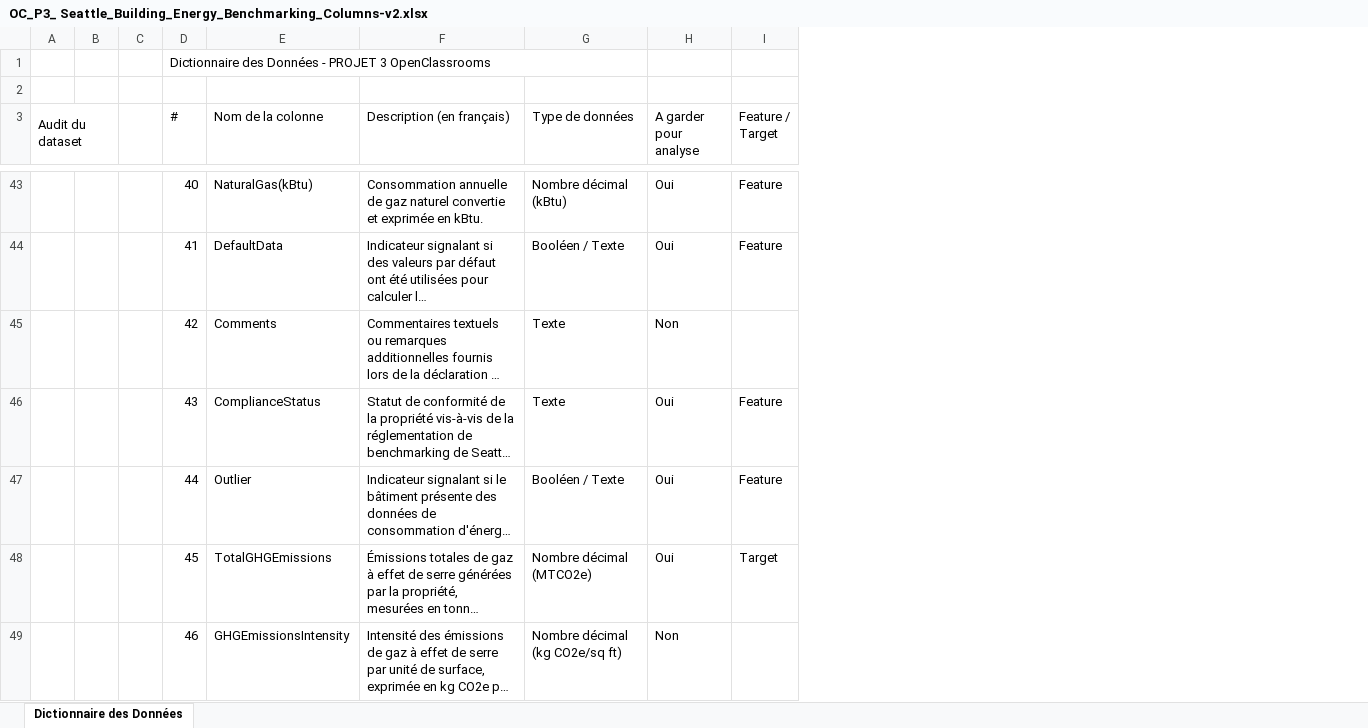
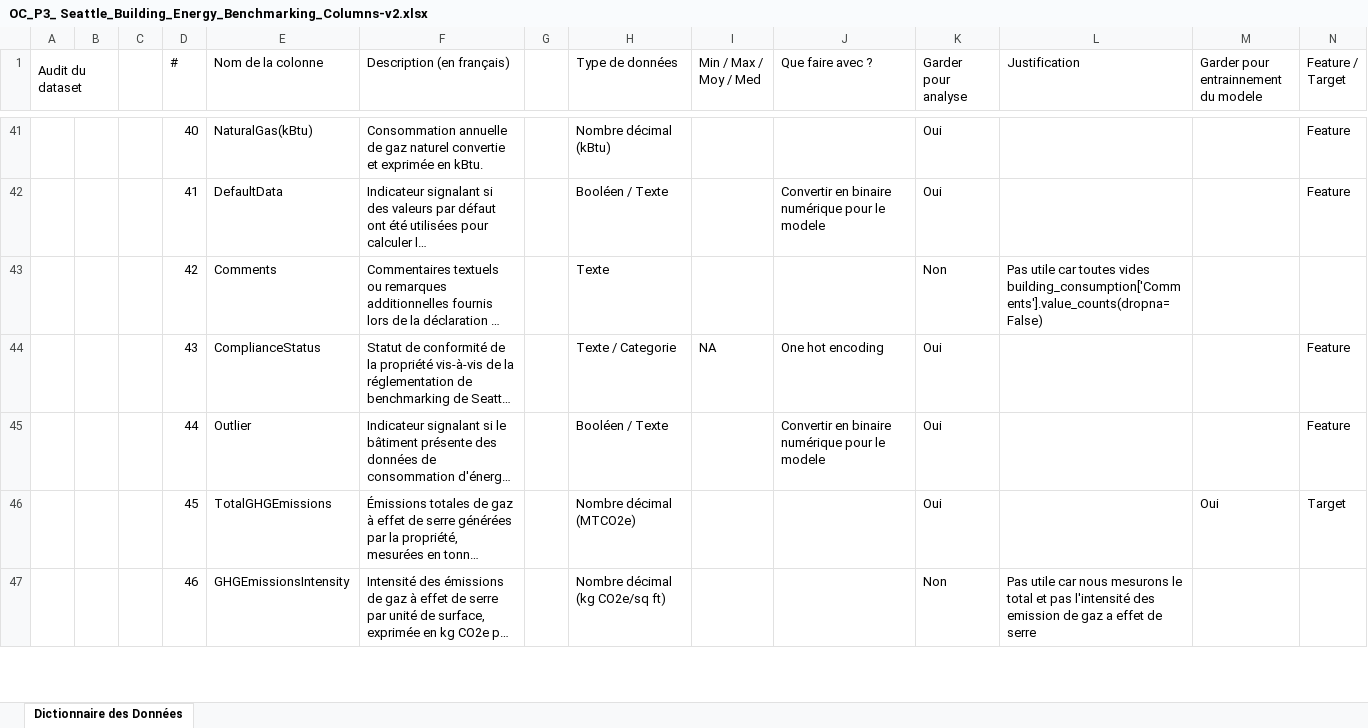
Before and after one commit to DavidRichomme/OC_P3_Anticipez_les_besoins_en_consommation_de_batiments, an Excel workbook: OC_P3_ Seattle_Building_Energy_Benchmarking_Columns-v2.xlsx, sheet Dictionnaire des Données, drawn as a sheet; only a part is shown, gaps mark what is left out; long unchanged cells end in …; values as stored, in another font and other column widths than the file's, no cell formats; removed rows and columns are numbered as before the commit, all else as after; the diff covers the shown part only; the diff names each change by its address in the sheet, - before the commit and + after, or states it on an @@ line.

Commit message:
Début de l'analyse et nettoyage

```diff
--- a/OC_P3_ Seattle_Building_Energy_Benchmarking_Columns-v2.xlsx (sheet Dictionnaire des Données)
+++ b/OC_P3_ Seattle_Building_Energy_Benchmarking_Columns-v2.xlsx (sheet Dictionnaire des Données)
+column G, empty
+column I (Min / Max / Moy / Med), row 44: NA
+column J (Que faire avec ?), rows 42-45: Convertir en binaire numérique pour le modele |  | One hot encoding | Convertir en binaire numérique pour le modele
+column L (Justification), rows 43-47: Pas utile car toutes vides building_consumption['Comments'].value_counts(dropna= False) |  |  |  | Pas utile car nous mesurons le total et pas l'intensité des emission de gaz a effet de serre
+column M, row 1: Garder pour entrainnement du modele; row 46: Oui
-row 1:  |  |  | Dictionnaire des Données - PROJET 3 OpenClassrooms
-row 2: (empty)
-K1: A garder pour analyse
+K1: Garder pour analyse
-H44 (Type de données): Texte
+H44 (Type de données): Texte / Categorie
```
Also changed, not shown: 3 added rows and 3 edited cells elsewhere in this sheet, cell formats, 2 other files.
